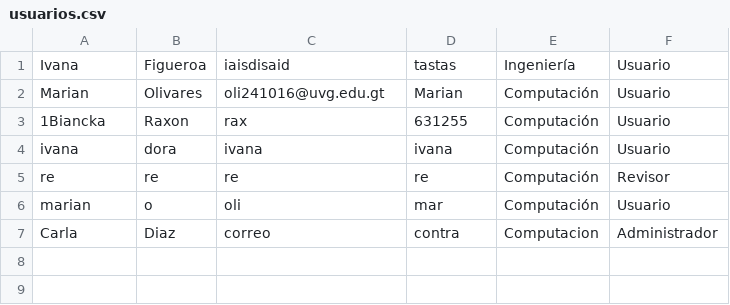
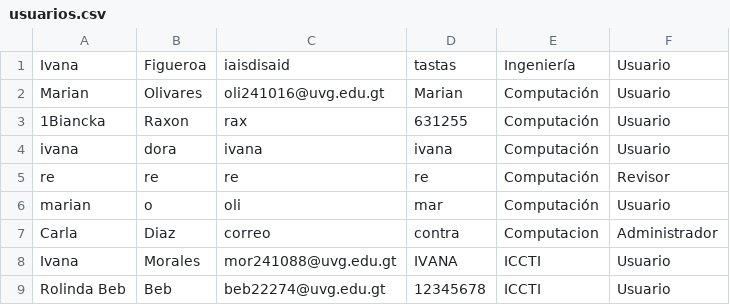
Before and after one commit to marianolhe/PROY-POO-SHARE-UVG, a CSV file: src/usuarios.csv, drawn as a sheet.

```diff
--- a/src/usuarios.csv
+++ b/src/usuarios.csv
@@ -7 +7,3 @@ marian,o,oli,mar,Computación,Usuario
 Carla,Diaz,correo,contra,Computacion,Administrador
+Ivana,Morales,mor241088@uvg.edu.gt,IVANA,ICCTI,Usuario
+Rolinda Beb,Beb,beb22274@uvg.edu.gt,12345678,ICCTI,Usuario
```
Also changed, not shown: 3 other files.
